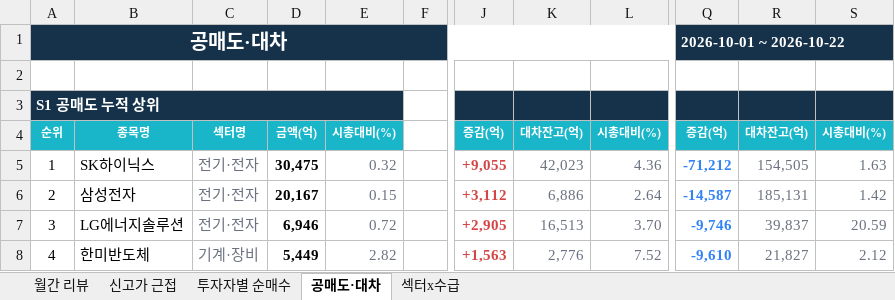
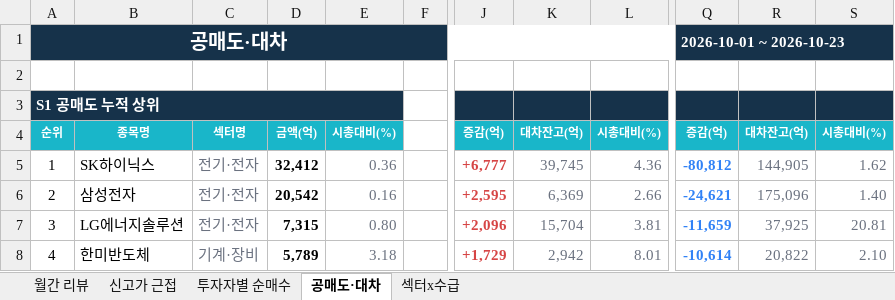
Before and after one commit to jykim0048/backtest_stock, an Excel workbook: public/reports/monthly_review/2026-10.xlsx, sheet 공매도·대차, drawn as a sheet; only a part is shown, gaps mark what is left out; values as stored, in another font and other column widths than the file's, no borders; the diff covers the shown part only; the diff names each change by its address in the sheet, - before the commit and + after, or states it on an @@ line.

```diff
--- a/public/reports/monthly_review/2026-10.xlsx (sheet 공매도·대차)
+++ b/public/reports/monthly_review/2026-10.xlsx (sheet 공매도·대차)
-Q1: 2026-10-01 ~ 2026-10-22
+Q1: 2026-10-01 ~ 2026-10-23
-D5: 30,475
+D5: 32,412
-E5: 0.32
+E5: 0.36
-J5: +9,055
+J5: +6,777
-K5: 42,023
+K5: 39,745
-Q5: -71,212
+Q5: -80,812
-R5: 154,505
+R5: 144,905
-S5: 1.63
+S5: 1.62
-D6: 20,167
+D6: 20,542
-E6: 0.15
+E6: 0.16
-J6: +3,112
+J6: +2,595
-K6: 6,886
+K6: 6,369
-L6: 2.64
+L6: 2.66
-Q6: -14,587
+Q6: -24,621
-R6: 185,131
+R6: 175,096
-S6: 1.42
+S6: 1.40
-D7: 6,946
+D7: 7,315
-E7: 0.72
+E7: 0.80
-J7: +2,905
+J7: +2,096
-K7: 16,513
+K7: 15,704
-L7: 3.70
+L7: 3.81
-Q7: -9,746
+Q7: -11,659
-R7: 39,837
+R7: 37,925
-S7: 20.59
+S7: 20.81
-D8: 5,449
+D8: 5,789
-E8: 2.82
+E8: 3.18
-J8: +1,563
+J8: +1,729
-K8: 2,776
+K8: 2,942
-L8: 7.52
+L8: 8.01
-Q8: -9,610
+Q8: -10,614
-R8: 21,827
+R8: 20,822
-S8: 2.12
+S8: 2.10
```
Also changed, not shown: 60 edited cells elsewhere in this sheet, sheet 섹터x수급, sheet 월간 리뷰, sheet 신고가 근접, sheet 투자자별 순매수, public/monthly_review.xlsx, 3 other files.
